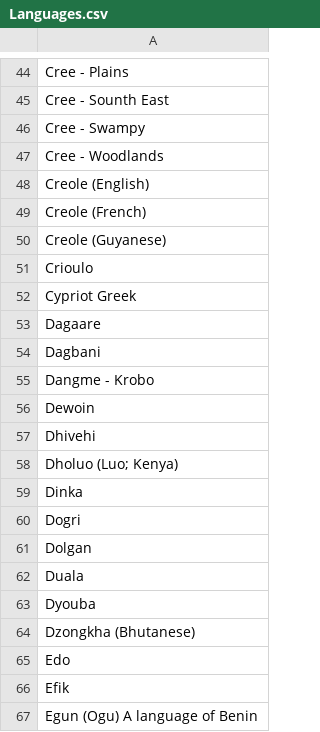
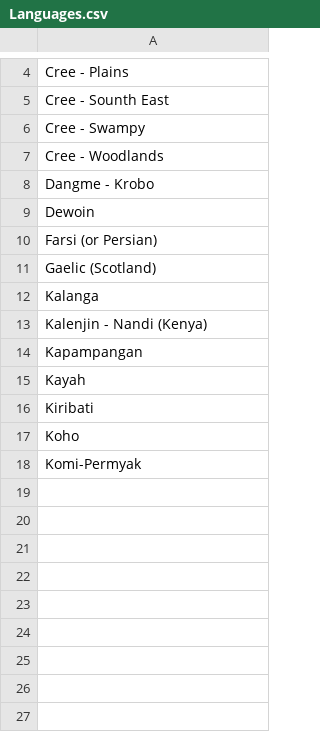
Before and after one commit to IgorEmelyanovPHSA/primarycareauto, a CSV file: resources/upload/Languages.csv, drawn as a sheet; only a part is shown, gaps mark what is left out; the shorter side is filled out with more unchanged rows; the diff covers the shown part only; the diff names each change by its address in the sheet, - before the commit and + after, or states it on an @@ line.

Commit message:
QAX: first 18(Cameroon. Lasmo') form first 150 Languages on office Jenkins

```diff
--- a/resources/upload/Languages.csv
+++ b/resources/upload/Languages.csv
-row 48: Creole (English)
-row 49: Creole (French)
-row 50: Creole (Guyanese)
-row 51: Crioulo
-row 52: Cypriot Greek
-row 53: Dagaare
-row 54: Dagbani
-row 57: Dhivehi
-row 58: Dholuo (Luo; Kenya)
-row 59: Dinka
-row 60: Dogri
-row 61: Dolgan
-row 62: Duala
-row 63: Dyouba
-row 64: Dzongkha (Bhutanese)
-row 65: Edo
-row 66: Efik
-row 67: Egun (Ogu) A language of Benin
```
Also changed, not shown: 114 removed rows elsewhere in this file.
